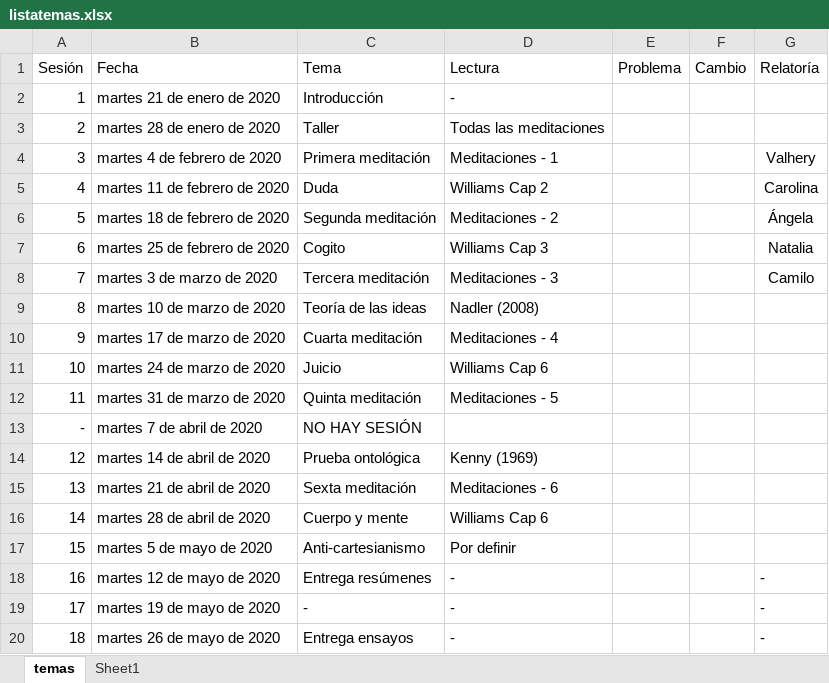
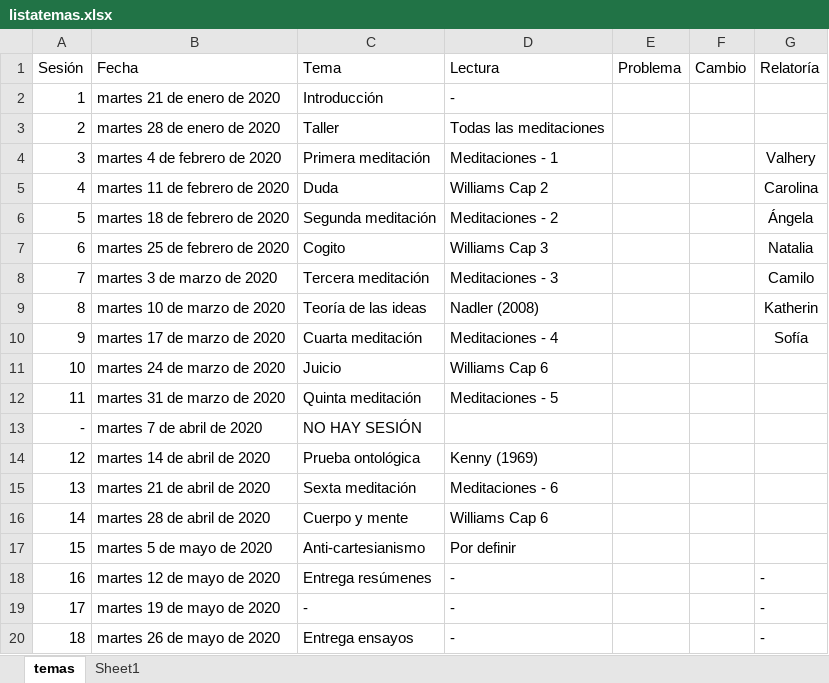
Before and after one commit to jcunisabana/meditaciones, an Excel workbook: listatemas.xlsx, sheet temas, drawn as a sheet; values as stored, in another font and other column widths than the file's, no borders; the diff names each change by its address in the sheet, - before the commit and + after, or states it on an @@ line.

Commit message:
listas

```diff
--- a/listatemas.xlsx (sheet temas)
+++ b/listatemas.xlsx (sheet temas)
-G9 (Relatoría): (empty)
+G9 (Relatoría): Katherin
-G10 (Relatoría): (empty)
+G10 (Relatoría): Sofía
```
Also changed, not shown: 2 other files.
